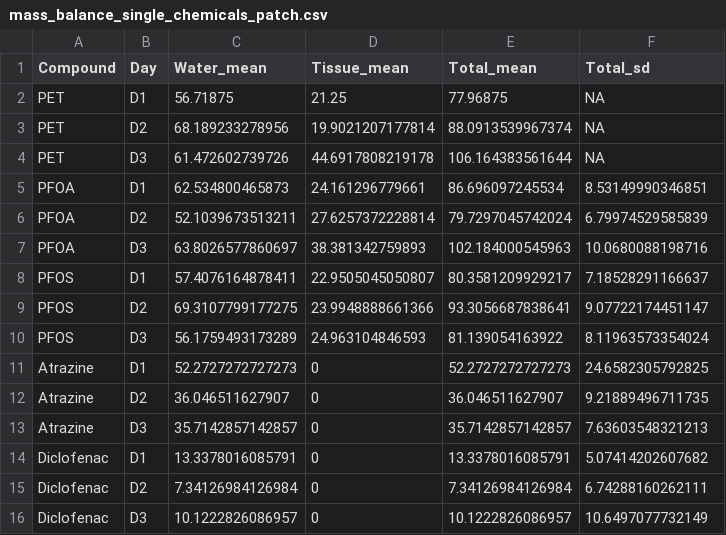
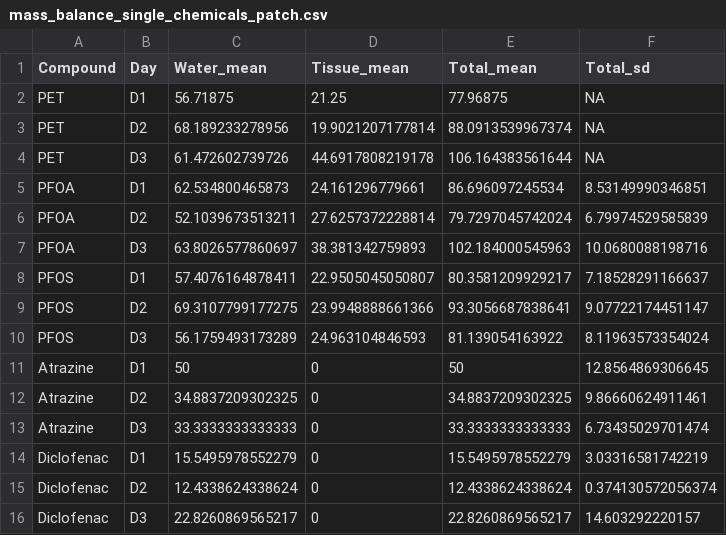
Before and after one commit to madbullahi/DWS, a CSV file: mass_balance/output/mass_balance_single_chemicals_patch.csv, drawn as a sheet.

```diff
--- a/mass_balance/output/mass_balance_single_chemicals_patch.csv
+++ b/mass_balance/output/mass_balance_single_chemicals_patch.csv
@@ -10,7 +10,7 @@
 "PFOS","D3",56.1759493173289,24.963104846593,81.139054163922,8.11963573354024
-"Atrazine","D1",52.2727272727273,0,52.2727272727273,24.6582305792825
-"Atrazine","D2",36.046511627907,0,36.046511627907,9.21889496711735
-"Atrazine","D3",35.7142857142857,0,35.7142857142857,7.63603548321213
-"Diclofenac","D1",13.3378016085791,0,13.3378016085791,5.07414202607682
-"Diclofenac","D2",7.34126984126984,0,7.34126984126984,6.74288160262111
-"Diclofenac","D3",10.1222826086957,0,10.1222826086957,10.6497077732149
+"Atrazine","D1",50,0,50,12.8564869306645
+"Atrazine","D2",34.8837209302325,0,34.8837209302325,9.86660624911461
+"Atrazine","D3",33.3333333333333,0,33.3333333333333,6.73435029701474
+"Diclofenac","D1",15.5495978552279,0,15.5495978552279,3.03316581742219
+"Diclofenac","D2",12.4338624338624,0,12.4338624338624,0.374130572056374
+"Diclofenac","D3",22.8260869565217,0,22.8260869565217,14.603292220157
```
Also changed, not shown: 21 other files.
